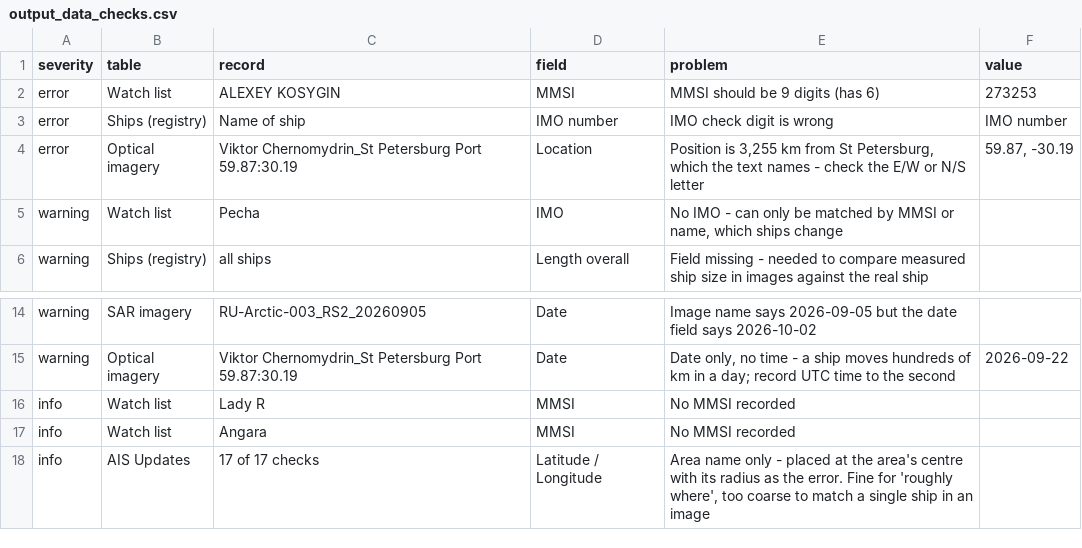
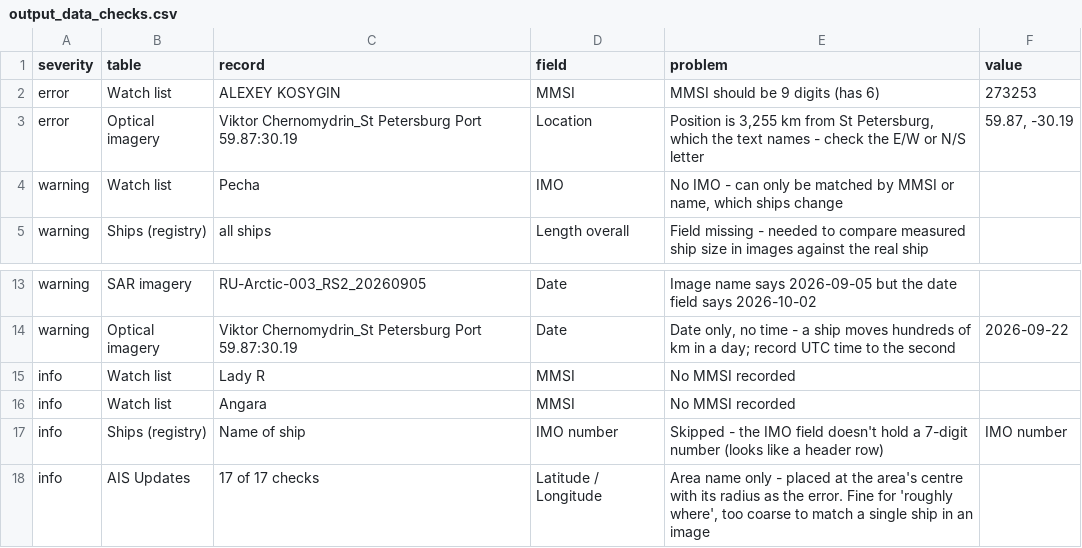
Before and after one commit to snevitt2015/Arctic-Database-Interface, a CSV file: data/output_data_checks.csv, drawn as a sheet; only a part is shown, gaps mark what is left out.

```diff
--- a/data/output_data_checks.csv
+++ b/data/output_data_checks.csv
@@ -2,3 +2,2 @@ severity,table,record,field,problem,value
 error,Watch list,ALEXEY KOSYGIN,MMSI,MMSI should be 9 digits (has 6),273253
-error,Ships (registry),Name of ship,IMO number,IMO check digit is wrong,IMO number
 error,Optical imagery,Viktor Chernomydrin_St Petersburg Port 59.87:30.19,Location,"Position is 3,255 km from St Petersburg, which the text names - check the E/W or N/S letter","59.87, -30.19"
@@ -17,2 +16,3 @@ info,Watch list,Lady R,MMSI,No MMSI recorded,
 info,Watch list,Angara,MMSI,No MMSI recorded,
+info,Ships (registry),Name of ship,IMO number,Skipped - the IMO field doesn't hold a 7-digit number (looks like a header row),IMO number
 info,AIS Updates,17 of 17 checks,Latitude / Longitude,"Area name only - placed at the area's centre with its radius as the error. Fine for 'roughly where', too coarse to match a single ship in an image",
```
Also changed, not shown: data/output_fleet.csv, 2 other files.
